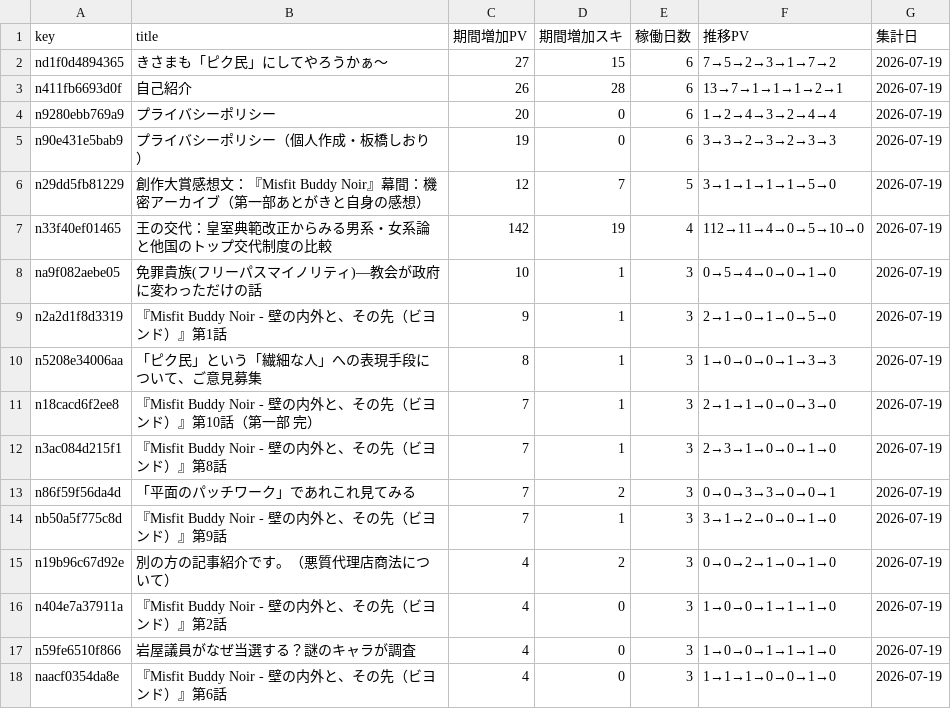
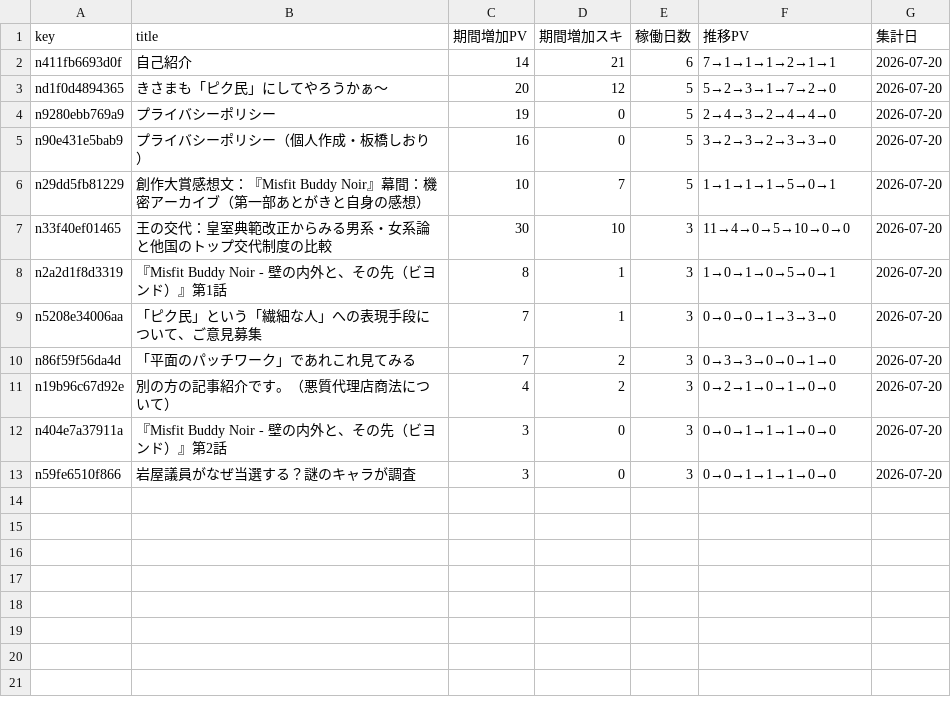
Before and after one commit to ganden0807-collab/note-stats-tracker, a CSV file: data/asset_articles.csv, drawn as a sheet.

```diff
--- a/data/asset_articles.csv
+++ b/data/asset_articles.csv
@@ -1,18 +1,13 @@
 key,title,期間増加PV,期間増加スキ,稼働日数,推移PV,集計日
-nd1f0d4894365,きさまも「ピク民」にしてやろうかぁ～,27,15,6,7→5→2→3→1→7→2,2026-07-19
-n411fb6693d0f,自己紹介,26,28,6,13→7→1→1→1→2→1,2026-07-19
-n9280ebb769a9,プライバシーポリシー,20,0,6,1→2→4→3→2→4→4,2026-07-19
-n90e431e5bab9,プライバシーポリシー（個人作成・板橋しおり）,19,0,6,3→3→2→3→2→3→3,2026-07-19
-n29dd5fb81229,創作大賞感想文：『Misfit Buddy Noir』幕間：機密アーカイブ（第一部あとがきと自身の感想）,12,7,5,3→1→1→1→1→5→0,2026-07-19
-n33f40ef01465,王の交代：皇室典範改正からみる男系・女系論と他国のトップ交代制度の比較,142,19,4,112→11→4→0→5→10→0,2026-07-19
-na9f082aebe05,免罪貴族(フリーパスマイノリティ)—教会が政府に変わっただけの話,10,1,3,0→5→4→0→0→1→0,2026-07-19
-n2a2d1f8d3319,『Misfit Buddy Noir - 壁の内外と、その先（ビヨンド）』第1話,9,1,3,2→1→0→1→0→5→0,2026-07-19
-n5208e34006aa,「ピク民」という「繊細な人」への表現手段について、ご意見募集,8,1,3,1→0→0→0→1→3→3,2026-07-19
-n18cacd6f2ee8,『Misfit Buddy Noir - 壁の内外と、その先（ビヨンド）』第10話（第一部 完）,7,1,3,2→1→1→0→0→3→0,2026-07-19
-n3ac084d215f1,『Misfit Buddy Noir - 壁の内外と、その先（ビヨンド）』第8話,7,1,3,2→3→1→0→0→1→0,2026-07-19
-n86f59f56da4d,「平面のパッチワーク」であれこれ見てみる,7,2,3,0→0→3→3→0→0→1,2026-07-19
-nb50a5f775c8d,『Misfit Buddy Noir - 壁の内外と、その先（ビヨンド）』第9話,7,1,3,3→1→2→0→0→1→0,2026-07-19
-n19b96c67d92e,別の方の記事紹介です。（悪質代理店商法について）,4,2,3,0→0→2→1→0→1→0,2026-07-19
-n404e7a37911a,『Misfit Buddy Noir - 壁の内外と、その先（ビヨンド）』第2話,4,0,3,1→0→0→1→1→1→0,2026-07-19
-n59fe6510f866,岩屋議員がなぜ当選する？謎のキャラが調査,4,0,3,1→0→0→1→1→1→0,2026-07-19
-naacf0354da8e,『Misfit Buddy Noir - 壁の内外と、その先（ビヨンド）』第6話,4,0,3,1→1→1→0→0→1→0,2026-07-19
+n411fb6693d0f,自己紹介,14,21,6,7→1→1→1→2→1→1,2026-07-20
+nd1f0d4894365,きさまも「ピク民」にしてやろうかぁ～,20,12,5,5→2→3→1→7→2→0,2026-07-20
+n9280ebb769a9,プライバシーポリシー,19,0,5,2→4→3→2→4→4→0,2026-07-20
+n90e431e5bab9,プライバシーポリシー（個人作成・板橋しおり）,16,0,5,3→2→3→2→3→3→0,2026-07-20
+n29dd5fb81229,創作大賞感想文：『Misfit Buddy Noir』幕間：機密アーカイブ（第一部あとがきと自身の感想）,10,7,5,1→1→1→1→5→0→1,2026-07-20
+n33f40ef01465,王の交代：皇室典範改正からみる男系・女系論と他国のトップ交代制度の比較,30,10,3,11→4→0→5→10→0→0,2026-07-20
+n2a2d1f8d3319,『Misfit Buddy Noir - 壁の内外と、その先（ビヨンド）』第1話,8,1,3,1→0→1→0→5→0→1,2026-07-20
+n5208e34006aa,「ピク民」という「繊細な人」への表現手段について、ご意見募集,7,1,3,0→0→0→1→3→3→0,2026-07-20
+n86f59f56da4d,「平面のパッチワーク」であれこれ見てみる,7,2,3,0→3→3→0→0→1→0,2026-07-20
+n19b96c67d92e,別の方の記事紹介です。（悪質代理店商法について）,4,2,3,0→2→1→0→1→0→0,2026-07-20
+n404e7a37911a,『Misfit Buddy Noir - 壁の内外と、その先（ビヨンド）』第2話,3,0,3,0→0→1→1→1→0→0,2026-07-20
+n59fe6510f866,岩屋議員がなぜ当選する？謎のキャラが調査,3,0,3,0→0→1→1→1→0→0,2026-07-20
```
Also changed, not shown: data/daily_summary.csv, data/period_ranking.csv, 2 other files.
